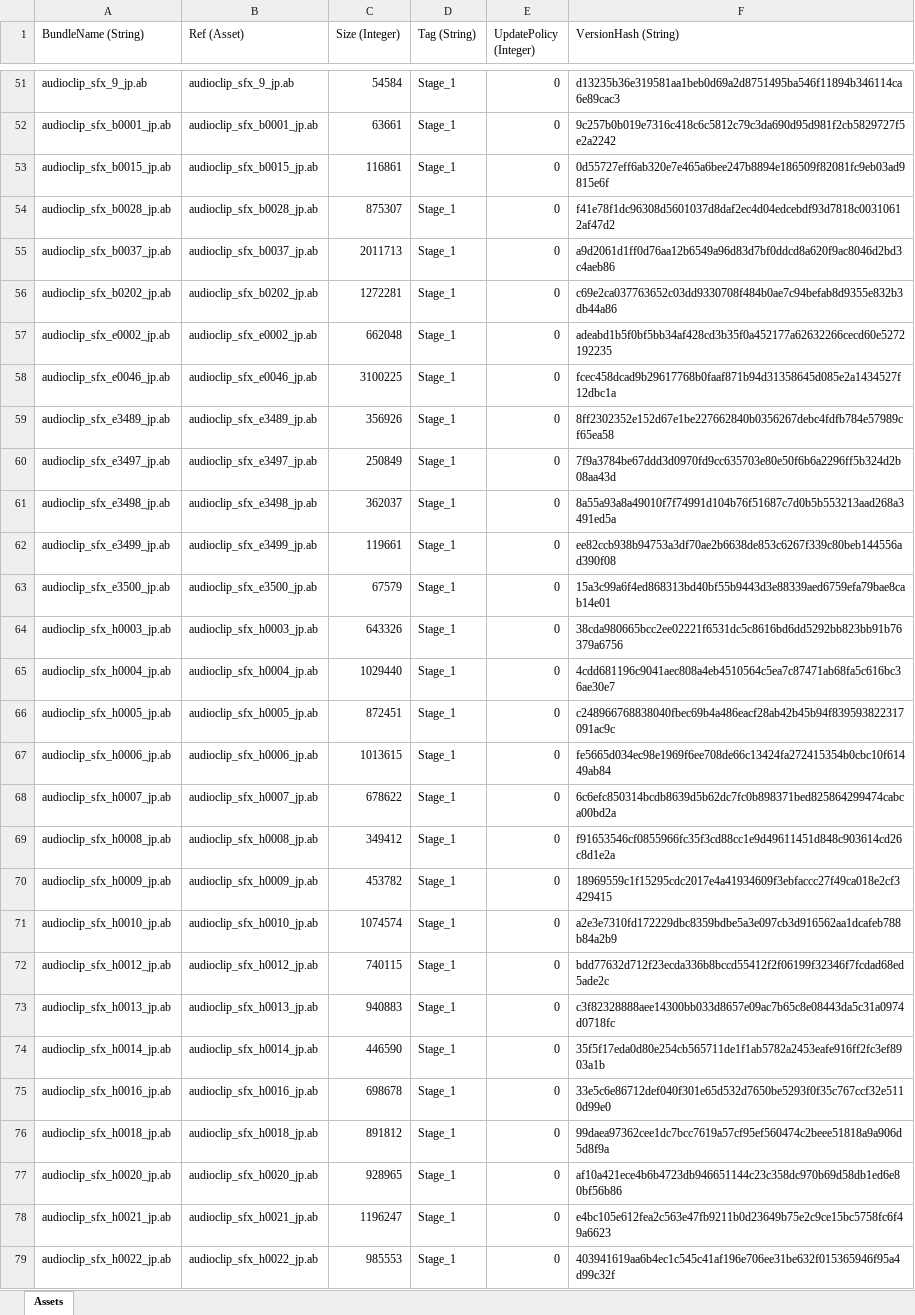
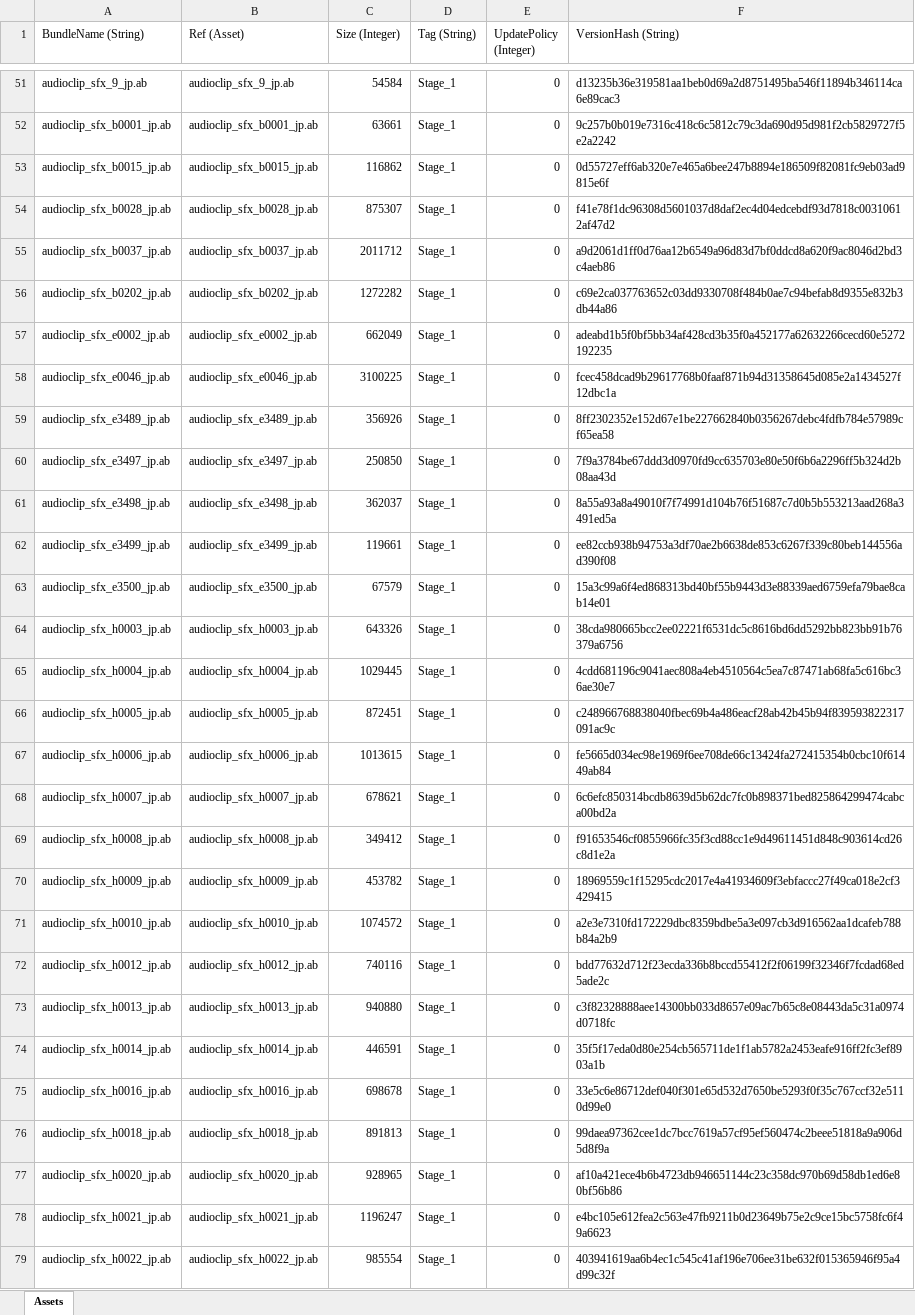
Before and after one commit to stu43005/sdorica-wiki-bot, an Excel workbook: client_gamedata/androidExp.xlsx, sheet Assets, drawn as a sheet; only a part is shown, gaps mark what is left out; values as stored, in another font and other column widths than the file's, no borders; the diff covers the shown part only; the diff names each change by its address in the sheet, - before the commit and + after, or states it on an @@ line.

```diff
--- a/client_gamedata/androidExp.xlsx (sheet Assets)
+++ b/client_gamedata/androidExp.xlsx (sheet Assets)
-C53 (Size (Integer)): 116861
+C53 (Size (Integer)): 116862
-C55 (Size (Integer)): 2011713
+C55 (Size (Integer)): 2011712
-C56 (Size (Integer)): 1272281
+C56 (Size (Integer)): 1272282
-C57 (Size (Integer)): 662048
+C57 (Size (Integer)): 662049
-C60 (Size (Integer)): 250849
+C60 (Size (Integer)): 250850
-C65 (Size (Integer)): 1029440
+C65 (Size (Integer)): 1029445
-C68 (Size (Integer)): 678622
+C68 (Size (Integer)): 678621
-C71 (Size (Integer)): 1074574
+C71 (Size (Integer)): 1074572
-C72 (Size (Integer)): 740115
+C72 (Size (Integer)): 740116
-C73 (Size (Integer)): 940883
+C73 (Size (Integer)): 940880
-C74 (Size (Integer)): 446590
+C74 (Size (Integer)): 446591
-C76 (Size (Integer)): 891812
+C76 (Size (Integer)): 891813
-C79 (Size (Integer)): 985553
+C79 (Size (Integer)): 985554
```
Also changed, not shown: 3 added rows and 66 edited cells elsewhere in this sheet, client_gamedata/charAssets.xlsx, 22 other files.
